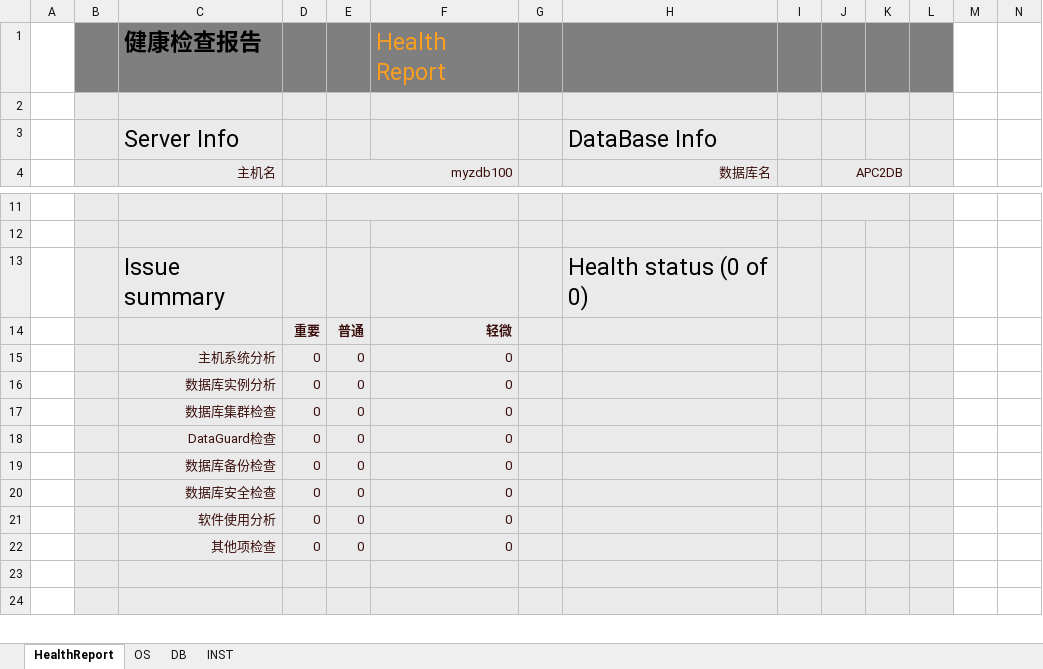
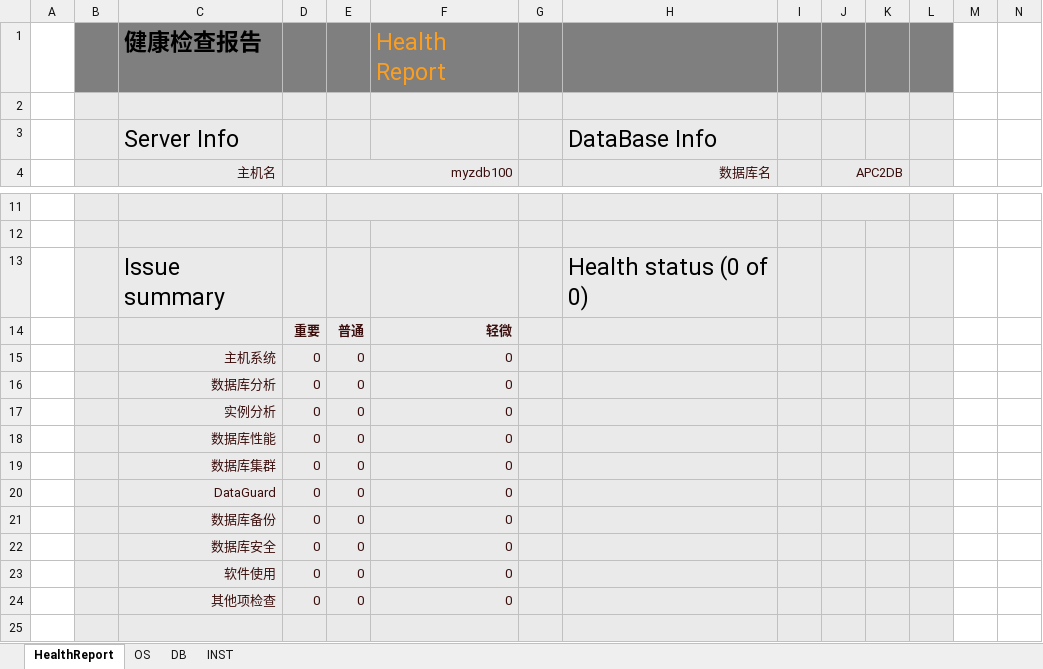
Before and after one commit to myz-git/autochk, an Excel workbook: HealthReport.xlsx, sheet HealthReport, drawn as a sheet; only a part is shown, gaps mark what is left out; the shorter side is filled out with more unchanged rows; values as stored, in another font and other column widths than the file's, no borders; charts and pictures and conditional formats not drawn; addresses are those after the commit; rows hold the shown columns only; the diff names each change by its address in the sheet, - before the commit and + after, or states it on an @@ line.

```diff
--- a/HealthReport.xlsx (sheet HealthReport)
+++ b/HealthReport.xlsx (sheet HealthReport)
-C15 (主机名): 主机系统分析
+C15 (主机名): 主机系统
-C16 (主机名): 数据库实例分析
+C16 (主机名): 数据库分析
+row 17:  |  | 实例分析 | 0 | 0 | 0
+row 18:  |  | 数据库性能 | 0 | 0 | 0
-C19 (主机名): 数据库集群检查
+C19 (主机名): 数据库集群
-C20 (主机名): DataGuard检查
+C20 (主机名): DataGuard
-C21 (主机名): 数据库备份检查
+C21 (主机名): 数据库备份
-C22 (主机名): 数据库安全检查
+C22 (主机名): 数据库安全
-C23 (主机名): 软件使用分析
+C23 (主机名): 软件使用
```
Also changed, not shown: sheet DB, sheet INST, charts or pictures, 45 other files.
